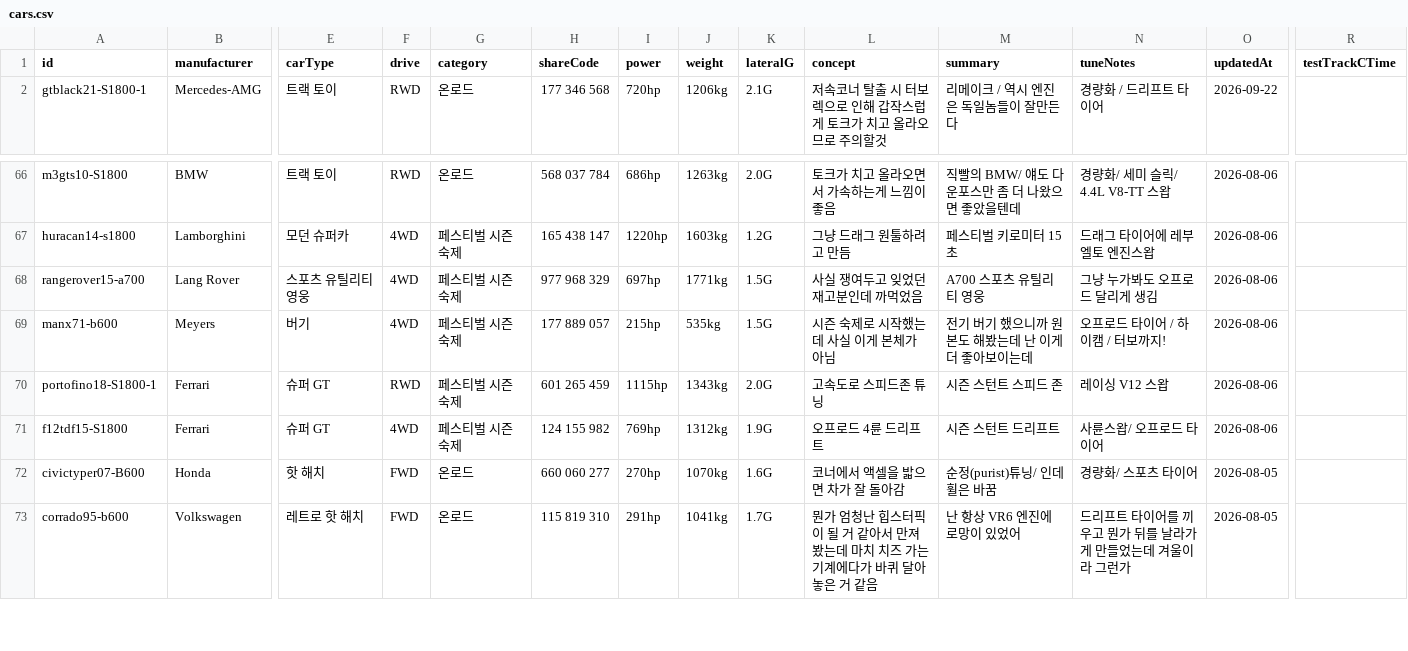
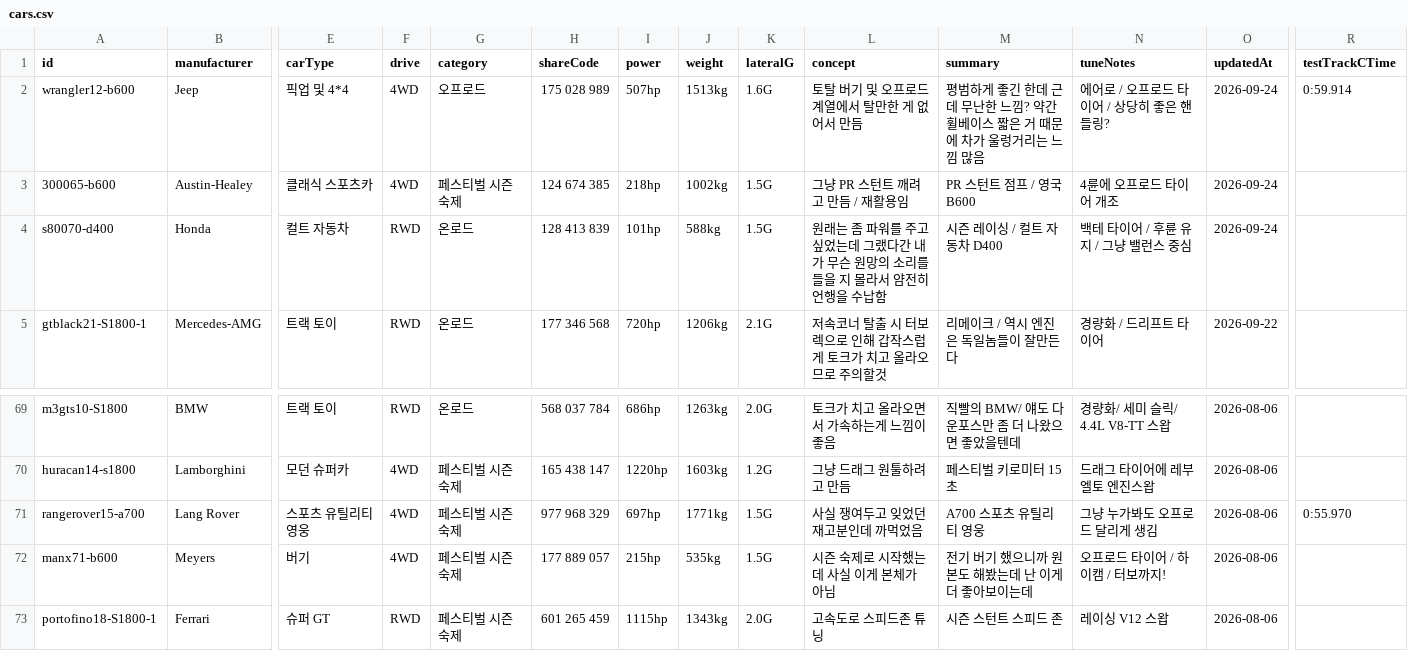
Before and after one commit to Lepe1210/forza6-tuning-archive-lepe, a CSV file: data/cars.csv, drawn as a sheet; only a part is shown, gaps mark what is left out; the shorter side is filled out with more unchanged rows; addresses are those after the commit; rows hold the shown columns only; the diff names each change by its address in the sheet, - before the commit and + after, or states it on an @@ line.

```diff
--- a/data/cars.csv
+++ b/data/cars.csv
+row 2: wrangler12-b600 | Jeep | 픽업 및 4*4 | 4WD | 오프로드 | 175 028 989 | 507hp | 1513kg | 1.6G | 토탈 버기 및 오프로드 계열에서 탈만한 게 없어서 만듬 | 평범하게 좋긴 한데 근데 무난한 느낌? 약간 휠베이스 짧은 거 때문에 차가 울렁거리는 느낌 많음 | 에어로 / 오프로드 타이어 / 상당히 좋은 핸들링? | 2026-09-24 | 0:59.914
+row 3: 300065-b600 | Austin-Healey | 클래식 스포츠카 | 4WD | 페스티벌 시즌 숙제 | 124 674 385 | 218hp | 1002kg | 1.5G | 그냥 PR 스턴트 깨려고 만듬 / 재활용임 | PR 스턴트 점프 / 영국 B600 | 4륜에 오프로드 타이어 개조 | 2026-09-24
+row 4: s80070-d400 | Honda | 컬트 자동차 | RWD | 온로드 | 128 413 839 | 101hp | 588kg | 1.5G | 원래는 좀 파워를 주고 싶었는데 그랬다간 내가 무슨 원망의 소리를 들을 지 몰라서 얌전히 언행을 수납함 | 시즌 레이싱 / 컬트 자동차 D400 | 백테 타이어 / 후륜 유지 / 그냥 밸런스 중심 | 2026-09-24
-R71 (testTrackCTime): (empty)
+R71 (testTrackCTime): 0:55.970
```
Also changed, not shown: 2 other files.
